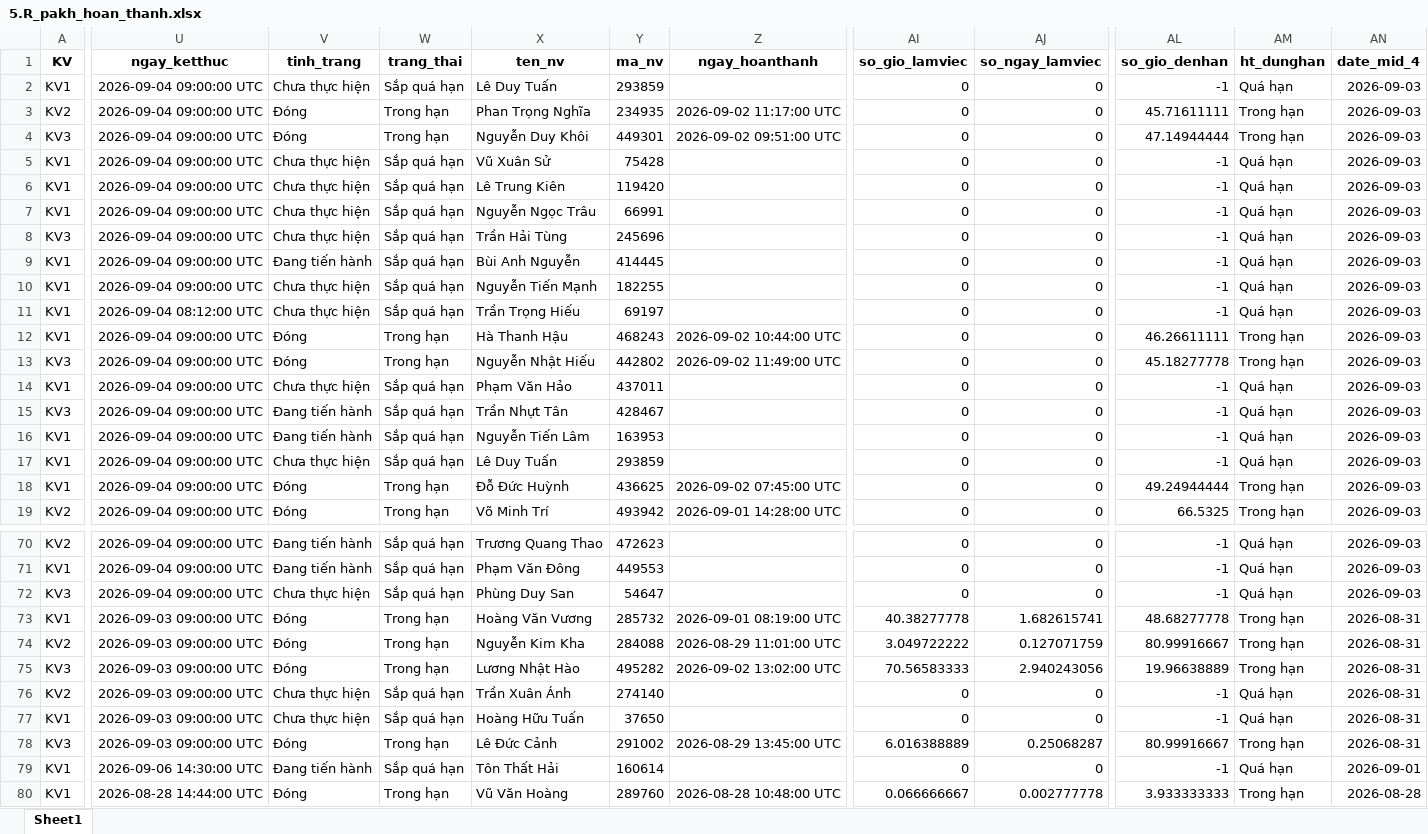
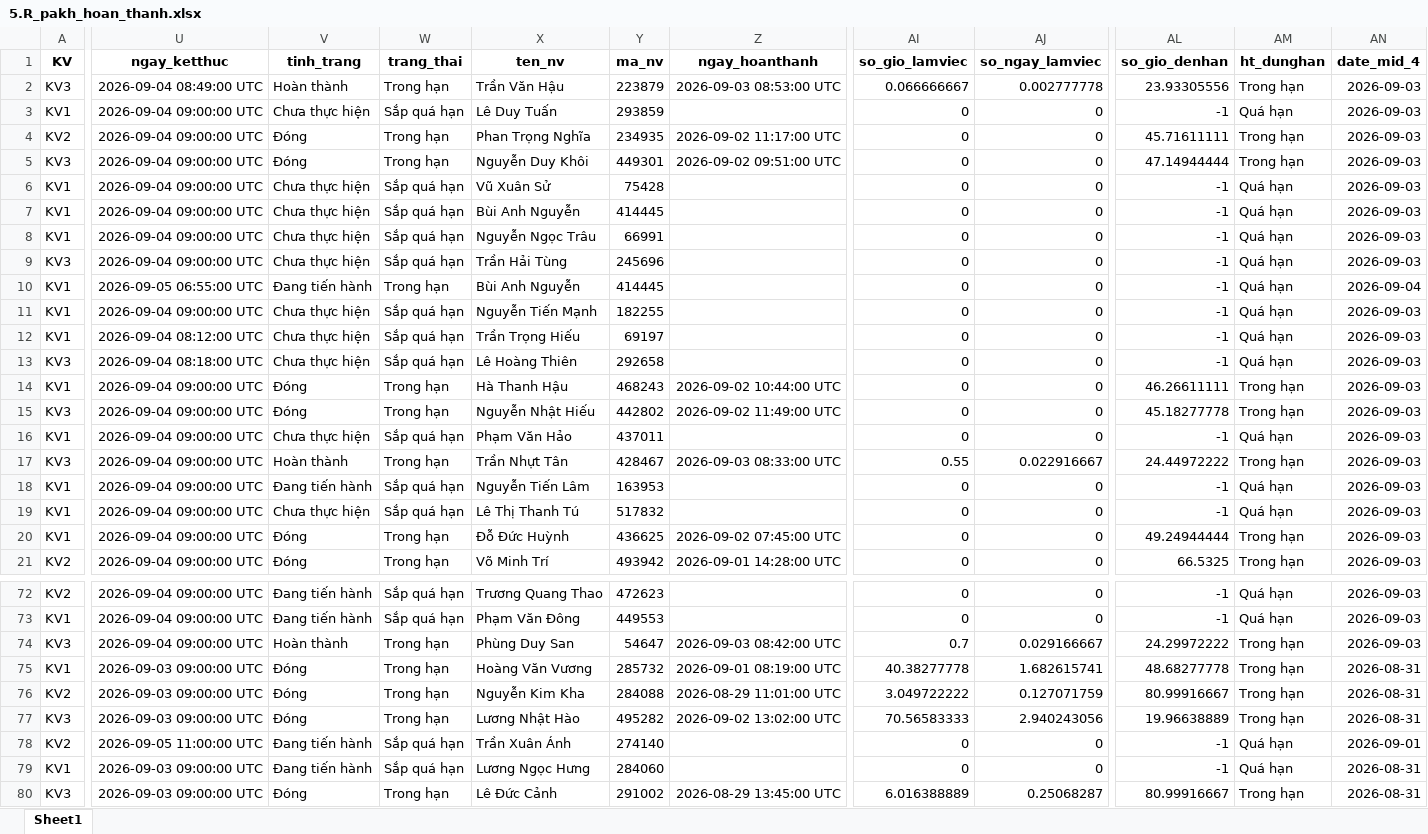
Before and after one commit to Nhunggg1612/dashboard-PAKH, an Excel workbook: data/5.R_pakh_hoan_thanh.xlsx, sheet Sheet1, drawn as a sheet; only a part is shown, gaps mark what is left out; the shorter side is filled out with more unchanged rows; values as stored, in another font and other column widths than the file's, no borders; addresses are those after the commit; rows hold the shown columns only; the diff covers the shown part only; the diff names each change by its address in the sheet, - before the commit and + after, or states it on an @@ line.

```diff
--- a/data/5.R_pakh_hoan_thanh.xlsx (sheet Sheet1)
+++ b/data/5.R_pakh_hoan_thanh.xlsx (sheet Sheet1)
+row 2: KV3 | 2026-09-04 08:49:00 UTC | Hoàn thành | Trong hạn | Trần Văn Hậu | 223879 | 2026-09-03 08:53:00 UTC | 0.066666667 | 0.002777778 | 23.93305556 | Trong hạn | 2026-09-03
-X7 (ten_nv): Lê Trung Kiên
+X7 (ten_nv): Bùi Anh Nguyễn
-Y7 (ma_nv): 119420
+Y7 (ma_nv): 414445
-U10 (ngay_ketthuc): 2026-09-04 09:00:00 UTC
+U10 (ngay_ketthuc): 2026-09-05 06:55:00 UTC
-W10 (trang_thai): Sắp quá hạn
+W10 (trang_thai): Trong hạn
-AN10 (date_mid_4): 2026-09-03
+AN10 (date_mid_4): 2026-09-04
+row 13: KV3 | 2026-09-04 08:18:00 UTC | Chưa thực hiện | Sắp quá hạn | Lê Hoàng Thiên | 292658 |  | 0 | 0 | -1 | Quá hạn | 2026-09-03
-V17 (tinh_trang): Đang tiến hành
+V17 (tinh_trang): Hoàn thành
-W17 (trang_thai): Sắp quá hạn
+W17 (trang_thai): Trong hạn
-Z17 (ngay_hoanthanh): (empty)
+Z17 (ngay_hoanthanh): 2026-09-03 08:33:00 UTC
-AI17 (so_gio_lamviec): 0
+AI17 (so_gio_lamviec): 0.55
-AJ17 (so_ngay_lamviec): 0
+AJ17 (so_ngay_lamviec): 0.022916667
-AL17 (so_gio_denhan): -1
+AL17 (so_gio_denhan): 24.44972222
-AM17 (ht_dunghan): Quá hạn
+AM17 (ht_dunghan): Trong hạn
-X19 (ten_nv): Lê Duy Tuấn
+X19 (ten_nv): Lê Thị Thanh Tú
-Y19 (ma_nv): 293859
+Y19 (ma_nv): 517832
-V74 (tinh_trang): Chưa thực hiện
+V74 (tinh_trang): Hoàn thành
-W74 (trang_thai): Sắp quá hạn
+W74 (trang_thai): Trong hạn
-Z74 (ngay_hoanthanh): (empty)
+Z74 (ngay_hoanthanh): 2026-09-03 08:42:00 UTC
-AI74 (so_gio_lamviec): 0
+AI74 (so_gio_lamviec): 0.7
-AJ74 (so_ngay_lamviec): 0
+AJ74 (so_ngay_lamviec): 0.029166667
-AL74 (so_gio_denhan): -1
+AL74 (so_gio_denhan): 24.29972222
-AM74 (ht_dunghan): Quá hạn
+AM74 (ht_dunghan): Trong hạn
-U78 (ngay_ketthuc): 2026-09-03 09:00:00 UTC
+U78 (ngay_ketthuc): 2026-09-05 11:00:00 UTC
-V78:V79 (tinh_trang): Chưa thực hiện
+V78:V79 (tinh_trang): Đang tiến hành
-AN78 (date_mid_4): 2026-08-31
+AN78 (date_mid_4): 2026-09-01
-X79 (ten_nv): Hoàng Hữu Tuấn
+X79 (ten_nv): Lương Ngọc Hưng
-Y79 (ma_nv): 37650
+Y79 (ma_nv): 284060
```
Also changed, not shown: 104 edited cells elsewhere in this sheet, data/3.R_pakh.xlsx, data/AM_update.xlsx, 9 other files.
